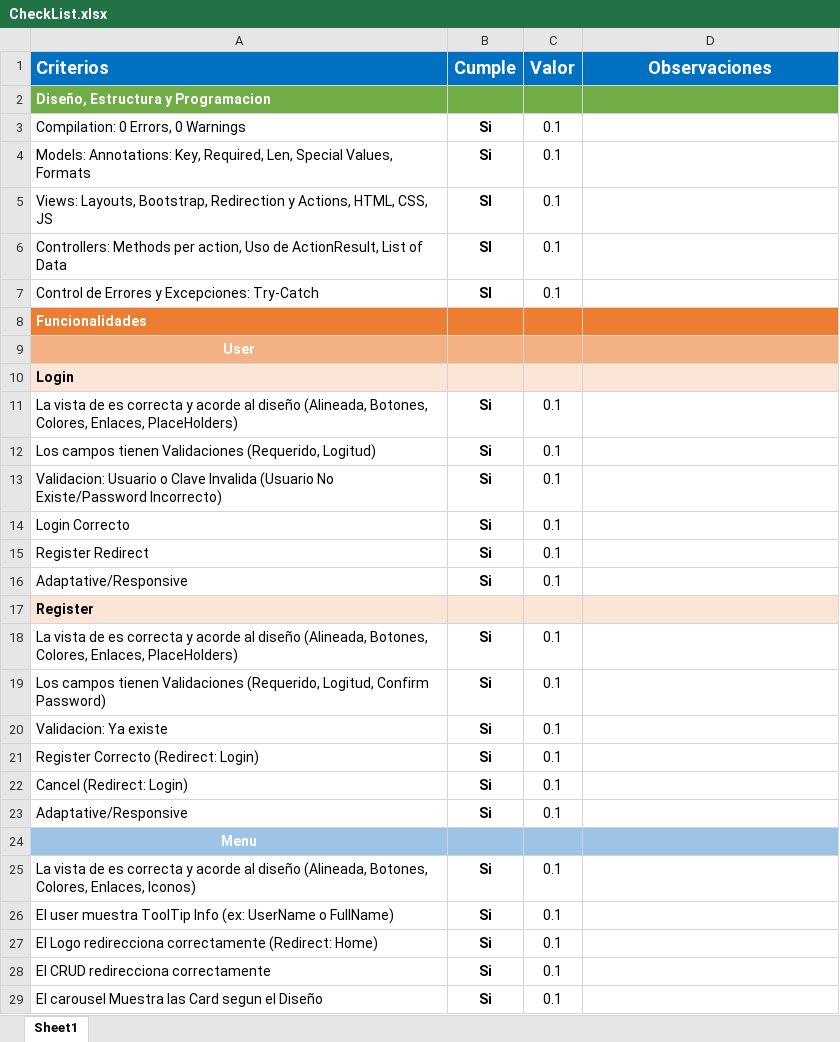
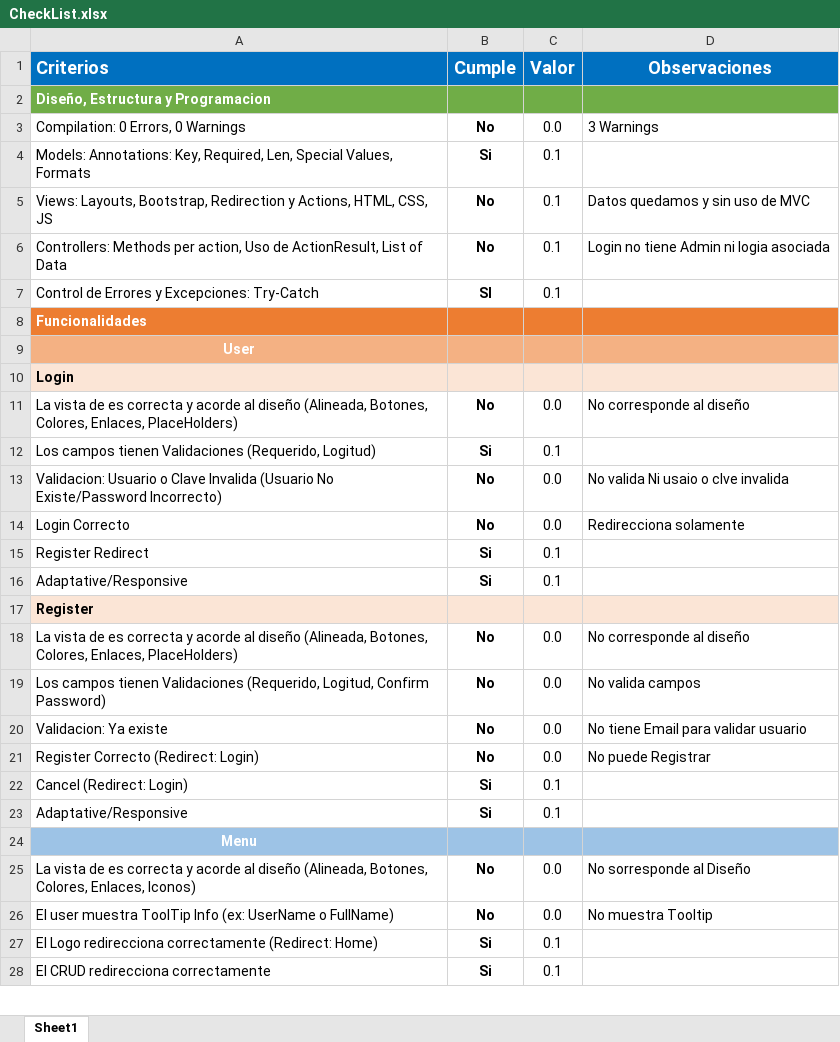
Before and after one commit to Jucer74/WebDevelopment, an Excel workbook: Exams/Exam-01/Exam-01-2/CheckList.xlsx, sheet Sheet1, drawn as a sheet; only a part is shown; values as stored, in another font and other column widths than the file's, no borders; conditional formats not drawn; removed rows and columns are numbered as before the commit, all else as after; the diff covers the shown part only; the diff names each change by its address in the sheet, - before the commit and + after, or states it on an @@ line.

Commit message:
Update CheckList.xlsx

```diff
--- a/Exams/Exam-01/Exam-01-2/CheckList.xlsx (sheet Sheet1)
+++ b/Exams/Exam-01/Exam-01-2/CheckList.xlsx (sheet Sheet1)
-row 3: Compilation: 0 Errors, 0 Warnings | Si | 0.1
+row 3: Compilation: 0 Errors, 0 Warnings | No | 0.0 | 3 Warnings
-B5:B6 (Cumple): SI
+B5:B6 (Cumple): No
-D5 (Observaciones): (empty)
+D5 (Observaciones): Datos quedamos y sin uso de MVC
-D6 (Observaciones): (empty)
+D6 (Observaciones): Login no tiene Admin ni logia asociada
-row 11: La vista de es correcta y acorde al diseño (Alineada, Botones, Colores, Enlaces, PlaceHolders) | Si | 0.1
+row 11: La vista de es correcta y acorde al diseño (Alineada, Botones, Colores, Enlaces, PlaceHolders) | No | 0.0 | No corresponde al diseño
-row 13: Validacion: Usuario o Clave Invalida (Usuario No Existe/Password Incorrecto) | Si | 0.1
-row 14: Login Correcto | Si | 0.1
+row 13: Validacion: Usuario o Clave Invalida (Usuario No Existe/Password Incorrecto) | No | 0.0 | No valida Ni usaio o clve invalida
+row 14: Login Correcto | No | 0.0 | Redirecciona solamente
-row 18: La vista de es correcta y acorde al diseño (Alineada, Botones, Colores, Enlaces, PlaceHolders) | Si | 0.1
-row 19: Los campos tienen Validaciones (Requerido, Logitud, Confirm Password) | Si | 0.1
-row 20: Validacion: Ya existe | Si | 0.1
-row 21: Register Correcto (Redirect: Login) | Si | 0.1
+row 18: La vista de es correcta y acorde al diseño (Alineada, Botones, Colores, Enlaces, PlaceHolders) | No | 0.0 | No corresponde al diseño
+row 19: Los campos tienen Validaciones (Requerido, Logitud, Confirm Password) | No | 0.0 | No valida campos
+row 20: Validacion: Ya existe | No | 0.0 | No tiene Email para validar usuario
+row 21: Register Correcto (Redirect: Login) | No | 0.0 | No puede Registrar
-row 25: La vista de es correcta y acorde al diseño (Alineada, Botones, Colores, Enlaces, Iconos) | Si | 0.1
-row 26: El user muestra ToolTip Info (ex: UserName o FullName) | Si | 0.1
+row 25: La vista de es correcta y acorde al diseño (Alineada, Botones, Colores, Enlaces, Iconos) | No | 0.0 | No sorresponde al Diseño
+row 26: El user muestra ToolTip Info (ex: UserName o FullName) | No | 0.0 | No muestra Tooltip
-row 29: El carousel Muestra las Card segun el Diseño | Si | 0.1
```
Also changed, not shown: 3 added rows, 2 removed rows and 50 edited cells elsewhere in this sheet.
